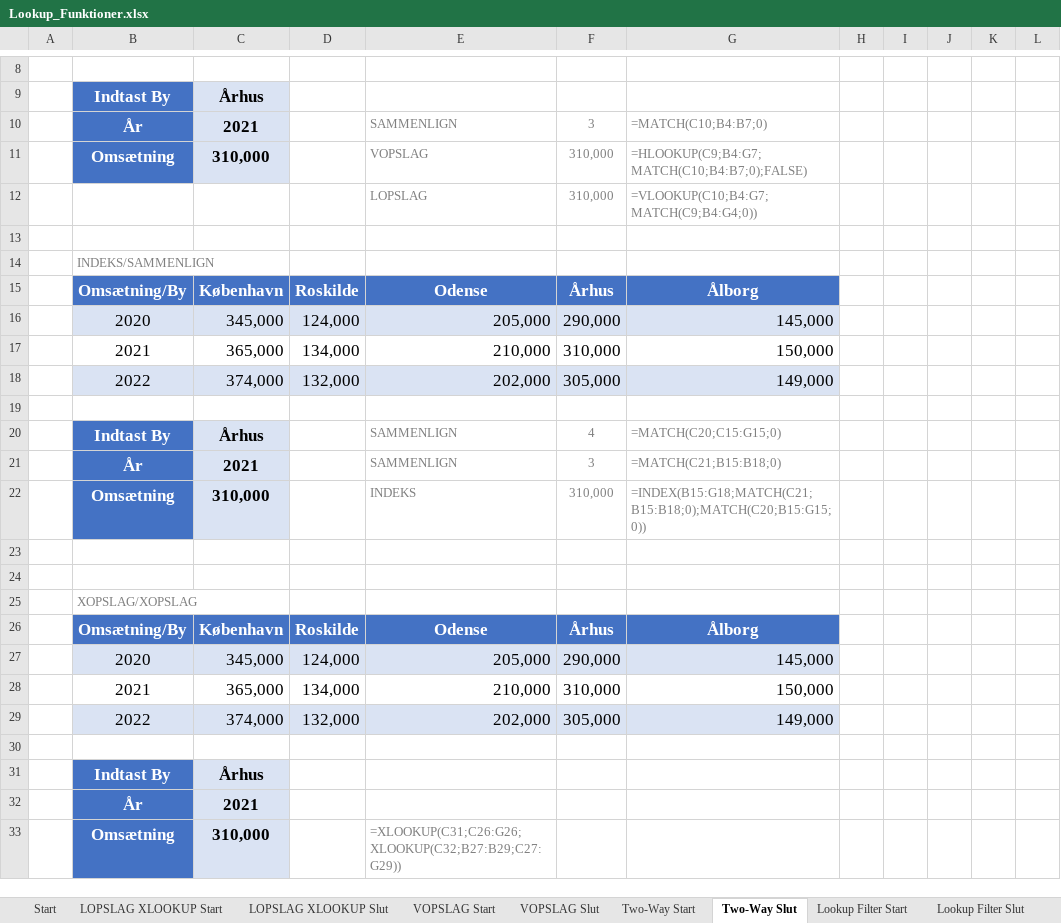
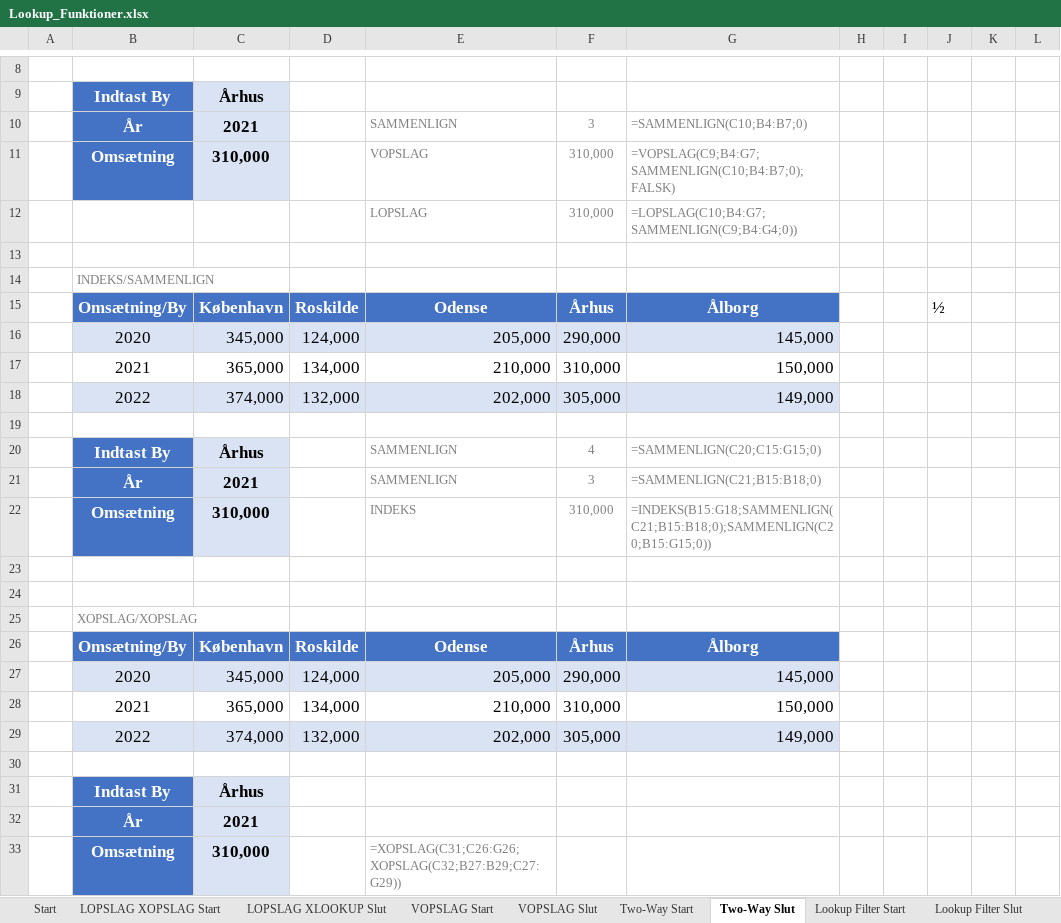
Before and after one commit to officegeek/www, an Excel workbook: static/files/webinar/Lookup_Funktioner.xlsx, sheet Two-Way Slut, drawn as a sheet; only a part is shown, gaps mark what is left out; values as stored, in another font and other column widths than the file's, no borders; the diff names each change by its address in the sheet, - before the commit and + after, or states it on an @@ line.

```diff
--- a/static/files/webinar/Lookup_Funktioner.xlsx (sheet Two-Way Slut)
+++ b/static/files/webinar/Lookup_Funktioner.xlsx (sheet Two-Way Slut)
-sheet tab: LOPSLAG XLOOKUP Start
+sheet tab: LOPSLAG XOPSLAG Start
-G10: =MATCH(C10;B4:B7;0)
+G10: =SAMMENLIGN(C10;B4:B7;0)
-G11: =HLOOKUP(C9;B4:G7;MATCH(C10;B4:B7;0);FALSE)
+G11: =VOPSLAG(C9;B4:G7;SAMMENLIGN(C10;B4:B7;0);FALSK)
-G12: =VLOOKUP(C10;B4:G7;MATCH(C9;B4:G4;0))
+G12: =LOPSLAG(C10;B4:G7;SAMMENLIGN(C9;B4:G4;0))
-J15: (empty)
+J15: ½
-G20: =MATCH(C20;C15:G15;0)
+G20: =SAMMENLIGN(C20;C15:G15;0)
-G21: =MATCH(C21;B15:B18;0)
+G21: =SAMMENLIGN(C21;B15:B18;0)
-G22: =INDEX(B15:G18;MATCH(C21;B15:B18;0);MATCH(C20;B15:G15;0))
+G22: =INDEKS(B15:G18;SAMMENLIGN(C21;B15:B18;0);SAMMENLIGN(C20;B15:G15;0))
-E33: =XLOOKUP(C31;C26:G26;XLOOKUP(C32;B27:B29;C27:G29))
+E33: =XOPSLAG(C31;C26:G26;XOPSLAG(C32;B27:B29;C27:G29))
```
Also changed, not shown: sheet LOPSLAG XOPSLAG Start, sheet LOPSLAG XLOOKUP Slut, sheet Two-Way Start, sheet Lookup Filter Slut, sheet VOPSLAG Start, sheet VOPSLAG Slut, 1 more sheet, formulas that keep their value, charts or pictures, 1 other file.
